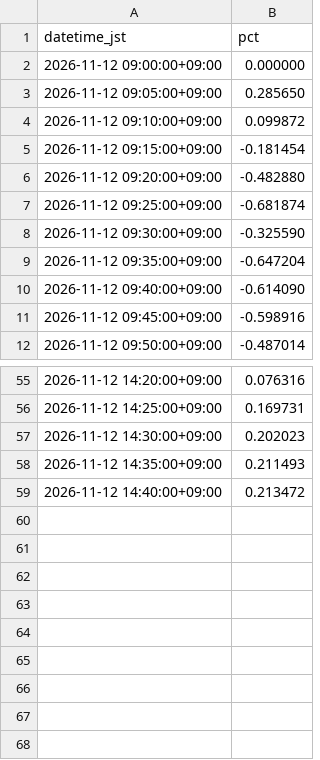
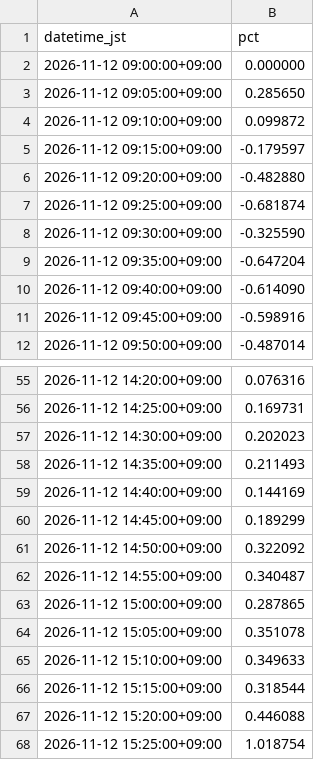
Before and after one commit to SakuraIndex/RETAIL-7, a CSV file: docs/outputs/retail_7_intraday.csv, drawn as a sheet; only a part is shown, gaps mark what is left out.

```diff
--- a/docs/outputs/retail_7_intraday.csv
+++ b/docs/outputs/retail_7_intraday.csv
@@ -4,3 +4,3 @@ datetime_jst,pct
 2026-11-12 09:10:00+09:00,0.099872
-2026-11-12 09:15:00+09:00,-0.181454
+2026-11-12 09:15:00+09:00,-0.179597
 2026-11-12 09:20:00+09:00,-0.482880
@@ -58,2 +58,11 @@ datetime_jst,pct
 2026-11-12 14:35:00+09:00,0.211493
-2026-11-12 14:40:00+09:00,0.213472
+2026-11-12 14:40:00+09:00,0.144169
+2026-11-12 14:45:00+09:00,0.189299
+2026-11-12 14:50:00+09:00,0.322092
+2026-11-12 14:55:00+09:00,0.340487
+2026-11-12 15:00:00+09:00,0.287865
+2026-11-12 15:05:00+09:00,0.351078
+2026-11-12 15:10:00+09:00,0.349633
+2026-11-12 15:15:00+09:00,0.318544
+2026-11-12 15:20:00+09:00,0.446088
+2026-11-12 15:25:00+09:00,1.018754
```
Also changed, not shown: 5 other files.
